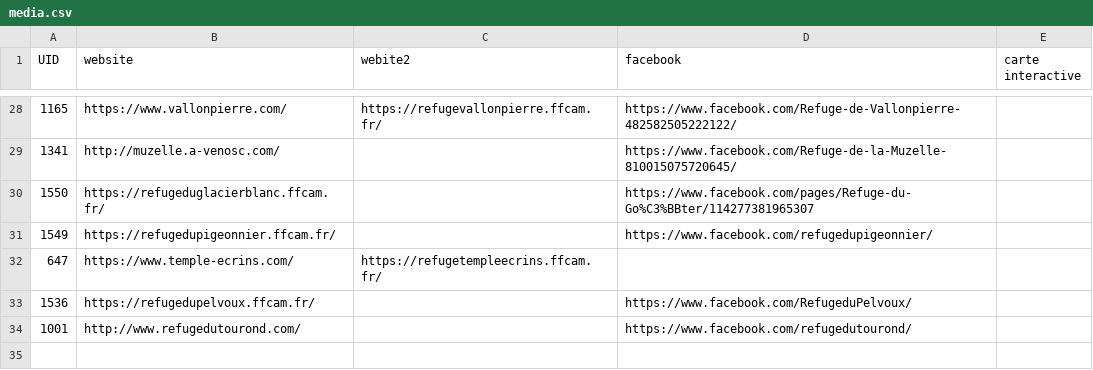
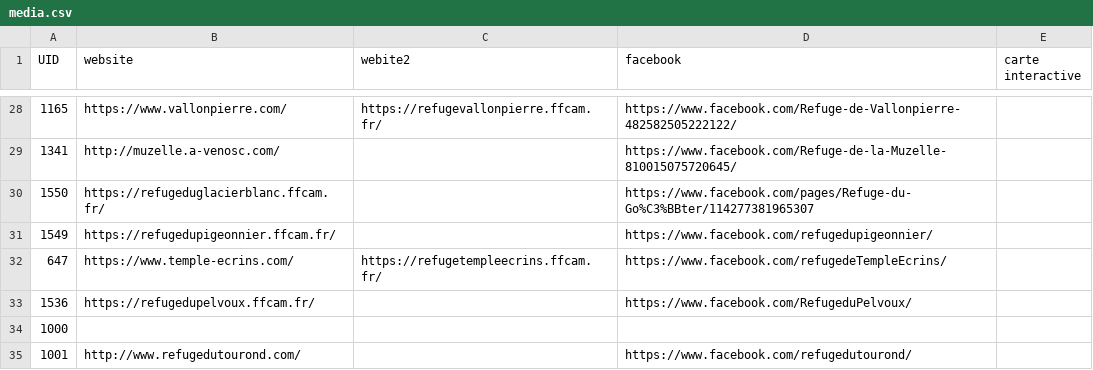
Before and after one commit to Ravenshard/GeoData, a CSV file: data/media.csv, drawn as a sheet; only a part is shown, gaps mark what is left out.

Commit message:
L'activites et fini and media a modifiéÈ

```diff
--- a/data/media.csv
+++ b/data/media.csv
@@ -31,4 +31,5 @@ UID;website;webite2;facebook;carte interactive
 1549;https://refugedupigeonnier.ffcam.fr/;;https://www.facebook.com/refugedupigeonnier/;
-647;https://www.temple-ecrins.com/;https://refugetempleecrins.ffcam.fr/;;
+647;https://www.temple-ecrins.com/;https://refugetempleecrins.ffcam.fr/;https://www.facebook.com/refugedeTempleEcrins/;
 1536;https://refugedupelvoux.ffcam.fr/;;https://www.facebook.com/RefugeduPelvoux/;
+1000;;;;
 1001;http://www.refugedutourond.com/;;https://www.facebook.com/refugedutourond/;
```
Also changed, not shown: data/activites.csv.
